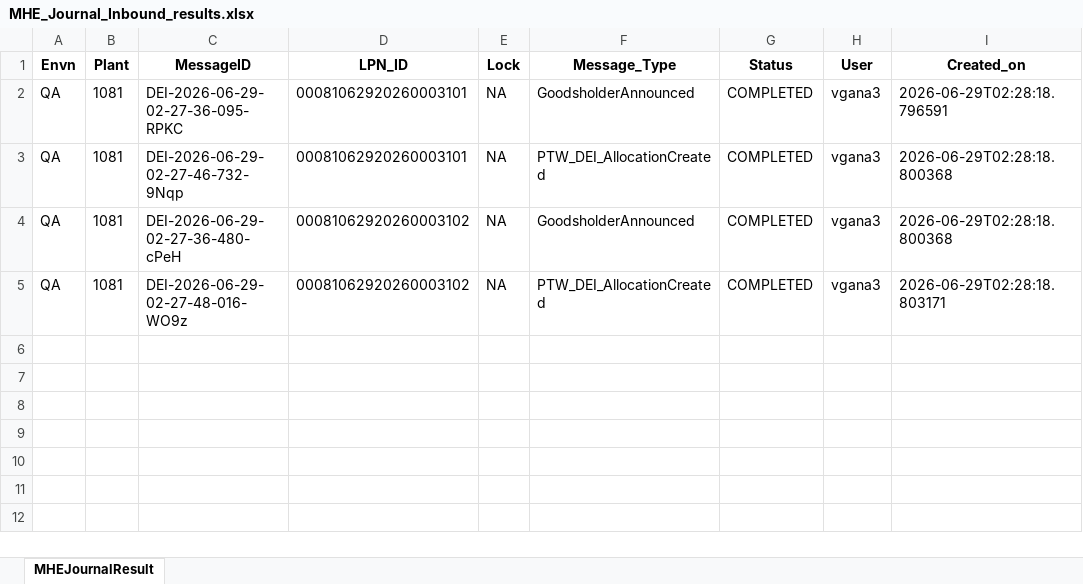
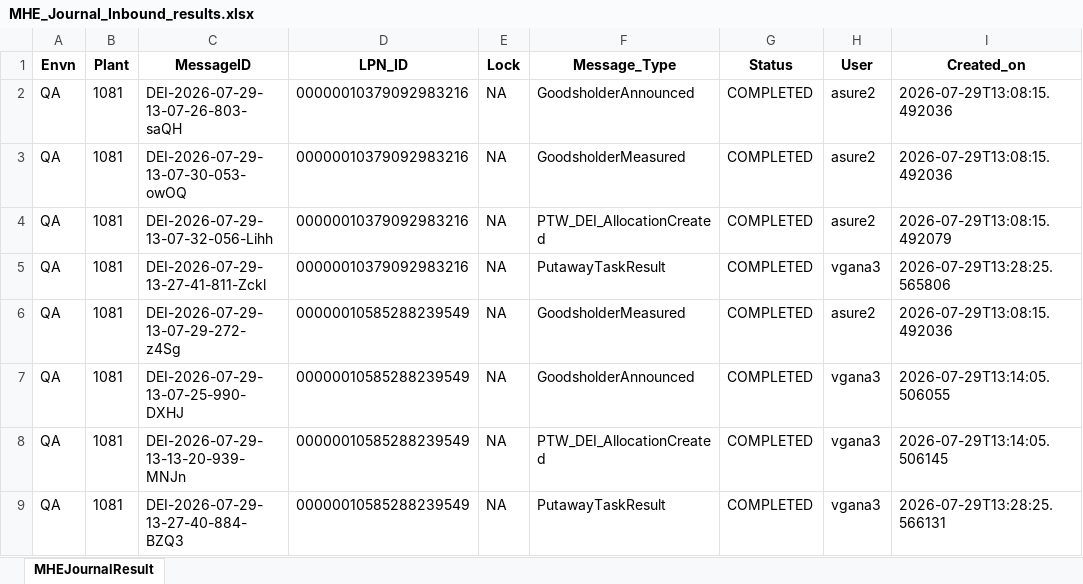
Before and after one commit to Vino0585/Nike, an Excel workbook: J30/Output_files/MHE_Journal_Inbound_results.xlsx, sheet MHEJournalResult, drawn as a sheet; values as stored, in another font and other column widths than the file's, no borders; addresses are those after the commit; the diff names each change by its address in the sheet, - before the commit and + after, or states it on an @@ line.

```diff
--- a/J30/Output_files/MHE_Journal_Inbound_results.xlsx (sheet MHEJournalResult)
+++ b/J30/Output_files/MHE_Journal_Inbound_results.xlsx (sheet MHEJournalResult)
-C2 (MessageID): DEI-2026-06-29-02-27-36-095-RPKC
+C2 (MessageID): DEI-2026-07-29-13-07-26-803-saQH
-D2 (LPN_ID): 00081062920260003101
+D2 (LPN_ID): 00000010379092983216
-H2 (User): vgana3
+H2 (User): asure2
-I2 (Created_on): 2026-06-29T02:28:18.796591
+I2 (Created_on): 2026-07-29T13:08:15.492036
+row 3: QA | 1081 | DEI-2026-07-29-13-07-30-053-owOQ | 00000010379092983216 | NA | GoodsholderMeasured | COMPLETED | asure2 | 2026-07-29T13:08:15.492036
+row 4: QA | 1081 | DEI-2026-07-29-13-07-32-056-Lihh | 00000010379092983216 | NA | PTW_DEI_AllocationCreated | COMPLETED | asure2 | 2026-07-29T13:08:15.492079
-C5 (MessageID): DEI-2026-06-29-02-27-46-732-9Nqp
+C5 (MessageID): DEI-2026-07-29-13-27-41-811-Zckl
-D5 (LPN_ID): 00081062920260003101
+D5 (LPN_ID): 00000010379092983216
-F5 (Message_Type): PTW_DEI_AllocationCreated
+F5 (Message_Type): PutawayTaskResult
-I5 (Created_on): 2026-06-29T02:28:18.800368
+I5 (Created_on): 2026-07-29T13:28:25.565806
+row 6: QA | 1081 | DEI-2026-07-29-13-07-29-272-z4Sg | 00000010585288239549 | NA | GoodsholderMeasured | COMPLETED | asure2 | 2026-07-29T13:08:15.492036
-C7 (MessageID): DEI-2026-06-29-02-27-36-480-cPeH
+C7 (MessageID): DEI-2026-07-29-13-07-25-990-DXHJ
-D7:D8 (LPN_ID): 00081062920260003102
+D7:D8 (LPN_ID): 00000010585288239549
-I7 (Created_on): 2026-06-29T02:28:18.800368
+I7 (Created_on): 2026-07-29T13:14:05.506055
-C8 (MessageID): DEI-2026-06-29-02-27-48-016-WO9z
+C8 (MessageID): DEI-2026-07-29-13-13-20-939-MNJn
-I8 (Created_on): 2026-06-29T02:28:18.803171
+I8 (Created_on): 2026-07-29T13:14:05.506145
+row 9: QA | 1081 | DEI-2026-07-29-13-27-40-884-BZQ3 | 00000010585288239549 | NA | PutawayTaskResult | COMPLETED | vgana3 | 2026-07-29T13:28:25.566131
```
Also changed, not shown: J30/Output_files/ASN_Creation_Report.xlsx, 26 other files.
